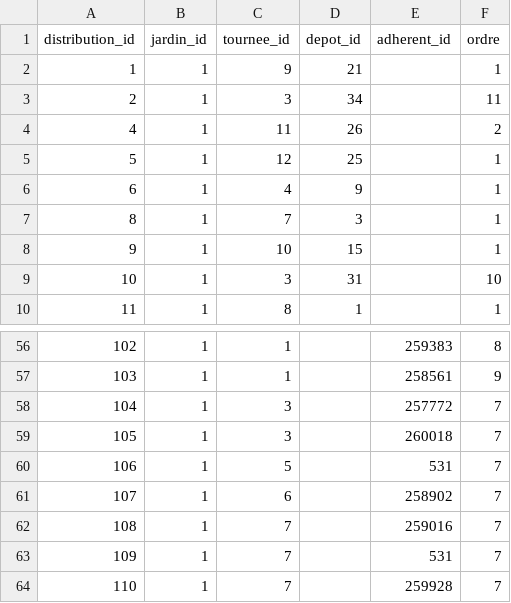
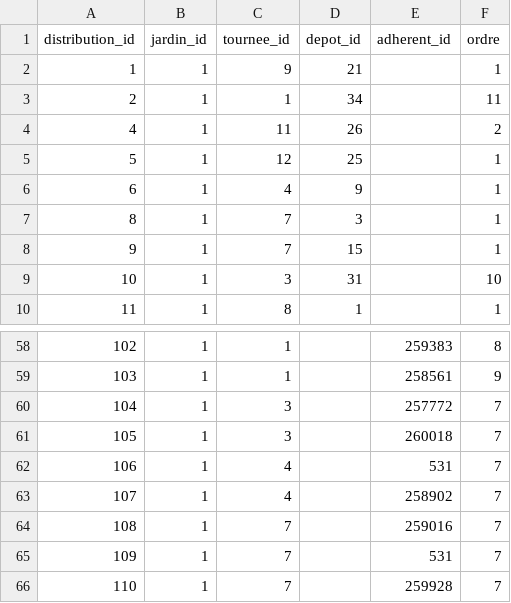
Before and after one commit to medina474/data-collection, a CSV file: jardins/data/distributions.csv, drawn as a sheet; only a part is shown, gaps mark what is left out; the diff covers the shown part only.

```diff
--- a/jardins/data/distributions.csv
+++ b/jardins/data/distributions.csv
@@ -2,3 +2,3 @@ distribution_id,jardin_id,tournee_id,depot_id,adherent_id,ordre
 1,1,9,21,,1
-2,1,3,34,,11
+2,1,1,34,,11
 4,1,11,26,,2
@@ -7,3 +7,3 @@ distribution_id,jardin_id,tournee_id,depot_id,adherent_id,ordre
 8,1,7,3,,1
-9,1,10,15,,1
+9,1,7,15,,1
 10,1,3,31,,10
@@ -59,4 +61,4 @@ distribution_id,jardin_id,tournee_id,depot_id,adherent_id,ordre
 105,1,3,,260018,7
-106,1,5,,531,7
-107,1,6,,258902,7
+106,1,4,,531,7
+107,1,4,,258902,7
 108,1,7,,259016,7
```
Also changed, not shown: 2 added rows, 2 moved rows and 4 edited cells elsewhere in this file, jardins/depots.csv, 4 other files.
